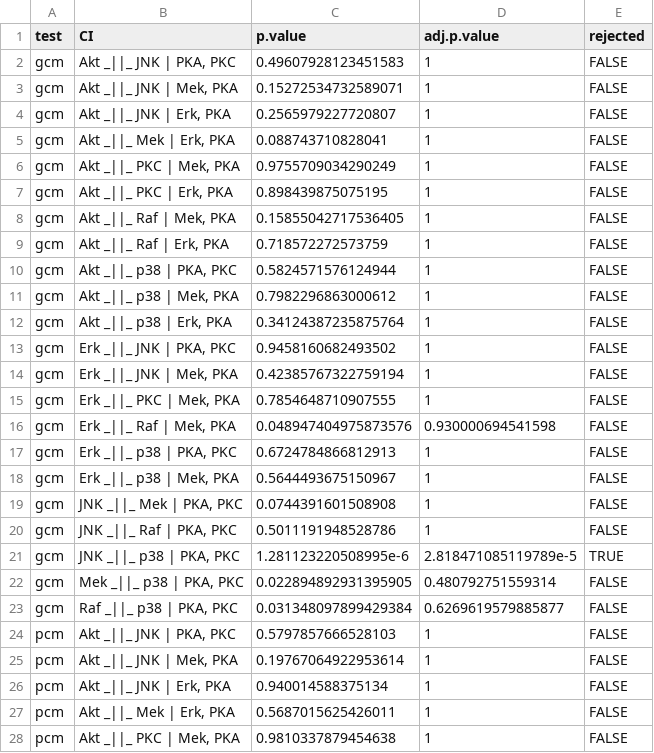
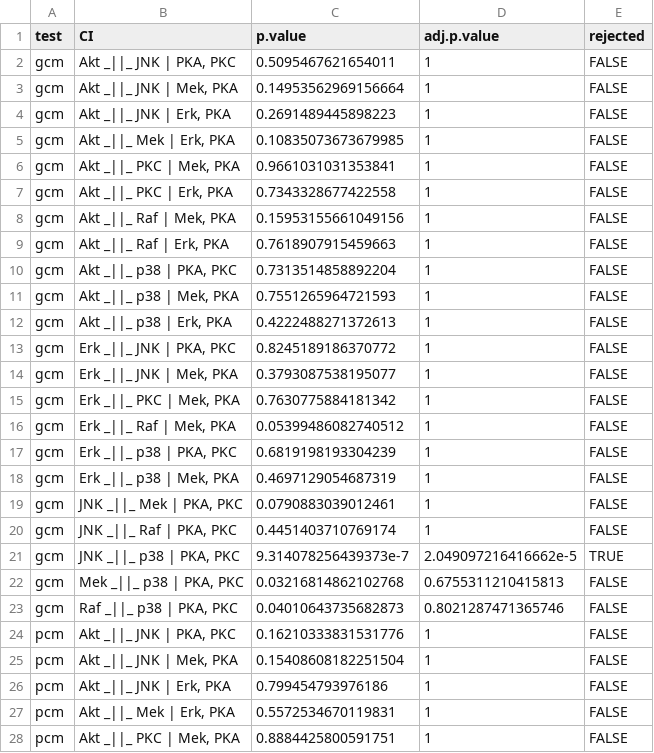
Before and after one commit to drtim420/MasterThesis, a CSV file: results/real_all_CIs.csv, drawn as a sheet; only a part is shown; the diff covers the shown part only.

```diff
--- a/results/real_all_CIs.csv
+++ b/results/real_all_CIs.csv
@@ -1,28 +1,28 @@
 test,CI,p.value,adj.p.value,rejected
-gcm,"Akt _||_ JNK | PKA, PKC",0.49607928123451583,1,FALSE
-gcm,"Akt _||_ JNK | Mek, PKA",0.15272534732589071,1,FALSE
-gcm,"Akt _||_ JNK | Erk, PKA",0.2565979227720807,1,FALSE
-gcm,"Akt _||_ Mek | Erk, PKA",0.088743710828041,1,FALSE
-gcm,"Akt _||_ PKC | Mek, PKA",0.9755709034290249,1,FALSE
-gcm,"Akt _||_ PKC | Erk, PKA",0.898439875075195,1,FALSE
-gcm,"Akt _||_ Raf | Mek, PKA",0.15855042717536405,1,FALSE
-gcm,"Akt _||_ Raf | Erk, PKA",0.718572272573759,1,FALSE
-gcm,"Akt _||_ p38 | PKA, PKC",0.5824571576124944,1,FALSE
-gcm,"Akt _||_ p38 | Mek, PKA",0.7982296863000612,1,FALSE
-gcm,"Akt _||_ p38 | Erk, PKA",0.34124387235875764,1,FALSE
-gcm,"Erk _||_ JNK | PKA, PKC",0.9458160682493502,1,FALSE
-gcm,"Erk _||_ JNK | Mek, PKA",0.42385767322759194,1,FALSE
-gcm,"Erk _||_ PKC | Mek, PKA",0.7854648710907555,1,FALSE
-gcm,"Erk _||_ Raf | Mek, PKA",0.048947404975873576,0.930000694541598,FALSE
-gcm,"Erk _||_ p38 | PKA, PKC",0.6724784866812913,1,FALSE
-gcm,"Erk _||_ p38 | Mek, PKA",0.5644493675150967,1,FALSE
-gcm,"JNK _||_ Mek | PKA, PKC",0.0744391601508908,1,FALSE
-gcm,"JNK _||_ Raf | PKA, PKC",0.5011191948528786,1,FALSE
-gcm,"JNK _||_ p38 | PKA, PKC",1.281123220508995e-6,2.818471085119789e-5,TRUE
-gcm,"Mek _||_ p38 | PKA, PKC",0.022894892931395905,0.480792751559314,FALSE
-gcm,"Raf _||_ p38 | PKA, PKC",0.031348097899429384,0.6269619579885877,FALSE
-pcm,"Akt _||_ JNK | PKA, PKC",0.5797857666528103,1,FALSE
-pcm,"Akt _||_ JNK | Mek, PKA",0.19767064922953614,1,FALSE
-pcm,"Akt _||_ JNK | Erk, PKA",0.940014588375134,1,FALSE
-pcm,"Akt _||_ Mek | Erk, PKA",0.5687015625426011,1,FALSE
-pcm,"Akt _||_ PKC | Mek, PKA",0.9810337879454638,1,FALSE
+gcm,"Akt _||_ JNK | PKA, PKC",0.5095467621654011,1,FALSE
+gcm,"Akt _||_ JNK | Mek, PKA",0.14953562969156664,1,FALSE
+gcm,"Akt _||_ JNK | Erk, PKA",0.2691489445898223,1,FALSE
+gcm,"Akt _||_ Mek | Erk, PKA",0.10835073673679985,1,FALSE
+gcm,"Akt _||_ PKC | Mek, PKA",0.9661031031353841,1,FALSE
+gcm,"Akt _||_ PKC | Erk, PKA",0.7343328677422558,1,FALSE
+gcm,"Akt _||_ Raf | Mek, PKA",0.15953155661049156,1,FALSE
+gcm,"Akt _||_ Raf | Erk, PKA",0.7618907915459663,1,FALSE
+gcm,"Akt _||_ p38 | PKA, PKC",0.7313514858892204,1,FALSE
+gcm,"Akt _||_ p38 | Mek, PKA",0.7551265964721593,1,FALSE
+gcm,"Akt _||_ p38 | Erk, PKA",0.4222488271372613,1,FALSE
+gcm,"Erk _||_ JNK | PKA, PKC",0.8245189186370772,1,FALSE
+gcm,"Erk _||_ JNK | Mek, PKA",0.3793087538195077,1,FALSE
+gcm,"Erk _||_ PKC | Mek, PKA",0.7630775884181342,1,FALSE
+gcm,"Erk _||_ Raf | Mek, PKA",0.05399486082740512,1,FALSE
+gcm,"Erk _||_ p38 | PKA, PKC",0.6819198193304239,1,FALSE
+gcm,"Erk _||_ p38 | Mek, PKA",0.4697129054687319,1,FALSE
+gcm,"JNK _||_ Mek | PKA, PKC",0.0790883039012461,1,FALSE
+gcm,"JNK _||_ Raf | PKA, PKC",0.4451403710769174,1,FALSE
+gcm,"JNK _||_ p38 | PKA, PKC",9.314078256439373e-7,2.049097216416662e-5,TRUE
+gcm,"Mek _||_ p38 | PKA, PKC",0.03216814862102768,0.6755311210415813,FALSE
+gcm,"Raf _||_ p38 | PKA, PKC",0.04010643735682873,0.8021287471365746,FALSE
+pcm,"Akt _||_ JNK | PKA, PKC",0.16210333831531776,1,FALSE
+pcm,"Akt _||_ JNK | Mek, PKA",0.15408608182251504,1,FALSE
+pcm,"Akt _||_ JNK | Erk, PKA",0.799454793976186,1,FALSE
+pcm,"Akt _||_ Mek | Erk, PKA",0.5572534670119831,1,FALSE
+pcm,"Akt _||_ PKC | Mek, PKA",0.8884425800591751,1,FALSE
```
Also changed, not shown: 20 edited cells elsewhere in this file, 1 other file.
